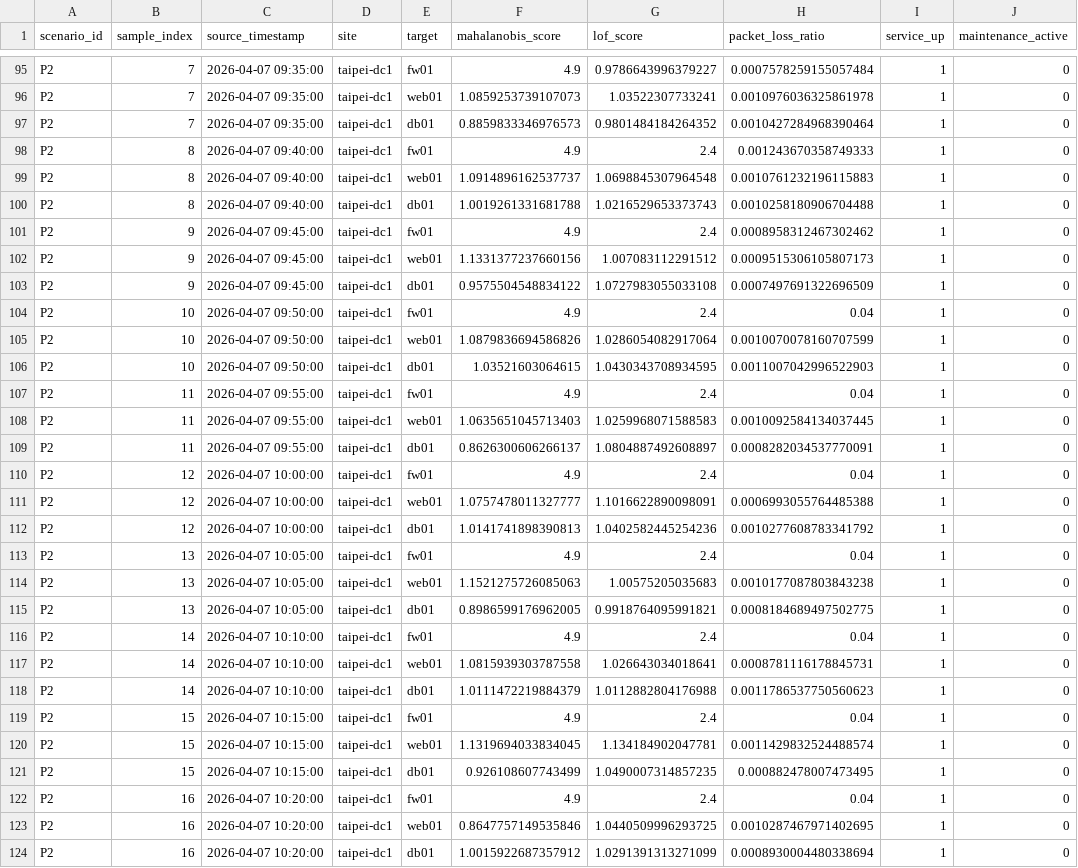
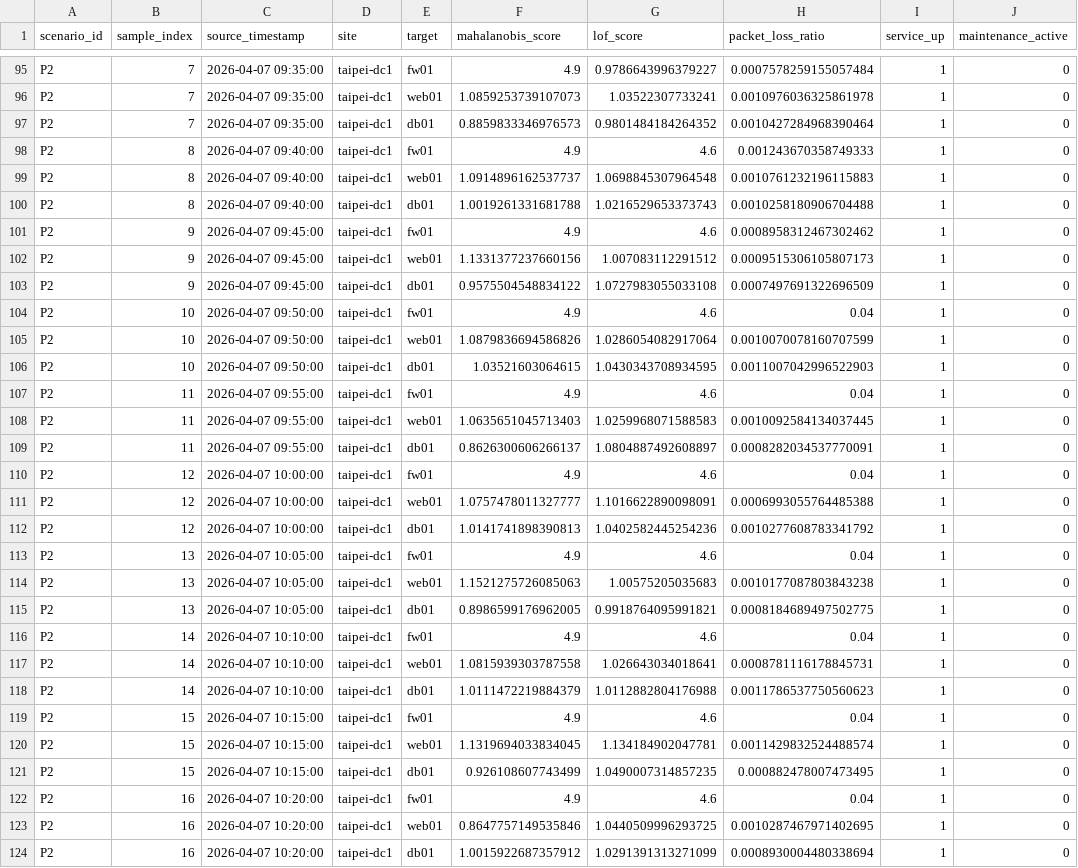
Before and after one commit to kevin880987/aiops-anomaly-zero-to-hero, a CSV file: data/synthetic/lab05_replay_metrics.csv, drawn as a sheet; only a part is shown, gaps mark what is left out; the diff covers the shown part only.

Commit message:
fix: align Lab05 LOF scores with alert threshold

```diff
--- a/data/synthetic/lab05_replay_metrics.csv
+++ b/data/synthetic/lab05_replay_metrics.csv
@@ -97,27 +97,27 @@ P2,7,2026-04-07 09:35:00,taipei-dc1,web01,1.0859253739107073,1.03522307733241,0.
 P2,7,2026-04-07 09:35:00,taipei-dc1,db01,0.8859833346976573,0.9801484184264352,0.0010427284968390464,1,0
-P2,8,2026-04-07 09:40:00,taipei-dc1,fw01,4.9,2.4,0.001243670358749333,1,0
+P2,8,2026-04-07 09:40:00,taipei-dc1,fw01,4.9,4.6,0.001243670358749333,1,0
 P2,8,2026-04-07 09:40:00,taipei-dc1,web01,1.0914896162537737,1.0698845307964548,0.0010761232196115883,1,0
 P2,8,2026-04-07 09:40:00,taipei-dc1,db01,1.0019261331681788,1.0216529653373743,0.0010258180906704488,1,0
-P2,9,2026-04-07 09:45:00,taipei-dc1,fw01,4.9,2.4,0.0008958312467302462,1,0
+P2,9,2026-04-07 09:45:00,taipei-dc1,fw01,4.9,4.6,0.0008958312467302462,1,0
 P2,9,2026-04-07 09:45:00,taipei-dc1,web01,1.1331377237660156,1.007083112291512,0.0009515306105807173,1,0
 P2,9,2026-04-07 09:45:00,taipei-dc1,db01,0.9575504548834122,1.0727983055033108,0.0007497691322696509,1,0
-P2,10,2026-04-07 09:50:00,taipei-dc1,fw01,4.9,2.4,0.04,1,0
+P2,10,2026-04-07 09:50:00,taipei-dc1,fw01,4.9,4.6,0.04,1,0
 P2,10,2026-04-07 09:50:00,taipei-dc1,web01,1.0879836694586826,1.0286054082917064,0.0010070078160707599,1,0
 P2,10,2026-04-07 09:50:00,taipei-dc1,db01,1.03521603064615,1.0430343708934595,0.0011007042996522903,1,0
-P2,11,2026-04-07 09:55:00,taipei-dc1,fw01,4.9,2.4,0.04,1,0
+P2,11,2026-04-07 09:55:00,taipei-dc1,fw01,4.9,4.6,0.04,1,0
 P2,11,2026-04-07 09:55:00,taipei-dc1,web01,1.0635651045713403,1.0259968071588583,0.0010092584134037445,1,0
 P2,11,2026-04-07 09:55:00,taipei-dc1,db01,0.8626300606266137,1.0804887492608897,0.0008282034537770091,1,0
-P2,12,2026-04-07 10:00:00,taipei-dc1,fw01,4.9,2.4,0.04,1,0
+P2,12,2026-04-07 10:00:00,taipei-dc1,fw01,4.9,4.6,0.04,1,0
 P2,12,2026-04-07 10:00:00,taipei-dc1,web01,1.0757478011327777,1.1016622890098091,0.0006993055764485388,1,0
 P2,12,2026-04-07 10:00:00,taipei-dc1,db01,1.0141741898390813,1.0402582445254236,0.0010277608783341792,1,0
-P2,13,2026-04-07 10:05:00,taipei-dc1,fw01,4.9,2.4,0.04,1,0
+P2,13,2026-04-07 10:05:00,taipei-dc1,fw01,4.9,4.6,0.04,1,0
 P2,13,2026-04-07 10:05:00,taipei-dc1,web01,1.1521275726085063,1.00575205035683,0.0010177087803843238,1,0
 P2,13,2026-04-07 10:05:00,taipei-dc1,db01,0.8986599176962005,0.9918764095991821,0.0008184689497502775,1,0
-P2,14,2026-04-07 10:10:00,taipei-dc1,fw01,4.9,2.4,0.04,1,0
+P2,14,2026-04-07 10:10:00,taipei-dc1,fw01,4.9,4.6,0.04,1,0
 P2,14,2026-04-07 10:10:00,taipei-dc1,web01,1.0815939303787558,1.026643034018641,0.0008781116178845731,1,0
 P2,14,2026-04-07 10:10:00,taipei-dc1,db01,1.0111472219884379,1.0112882804176988,0.0011786537750560623,1,0
-P2,15,2026-04-07 10:15:00,taipei-dc1,fw01,4.9,2.4,0.04,1,0
+P2,15,2026-04-07 10:15:00,taipei-dc1,fw01,4.9,4.6,0.04,1,0
 P2,15,2026-04-07 10:15:00,taipei-dc1,web01,1.1319694033834045,1.134184902047781,0.0011429832524488574,1,0
 P2,15,2026-04-07 10:15:00,taipei-dc1,db01,0.926108607743499,1.0490007314857235,0.000882478007473495,1,0
-P2,16,2026-04-07 10:20:00,taipei-dc1,fw01,4.9,2.4,0.04,1,0
+P2,16,2026-04-07 10:20:00,taipei-dc1,fw01,4.9,4.6,0.04,1,0
 P2,16,2026-04-07 10:20:00,taipei-dc1,web01,0.8647757149535846,1.0440509996293725,0.0010287467971402695,1,0
```
Also changed, not shown: 25 edited cells elsewhere in this file, 1 other file.
